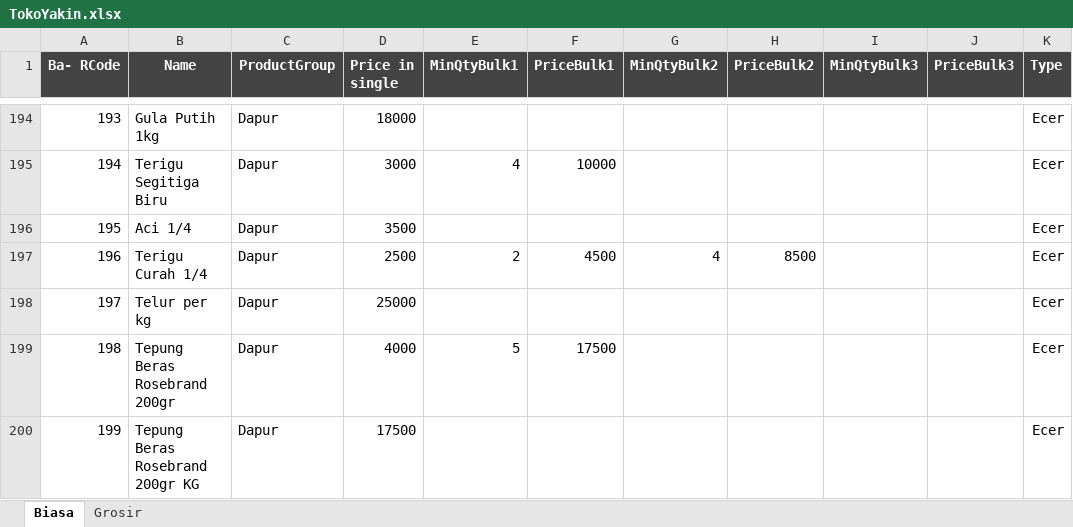
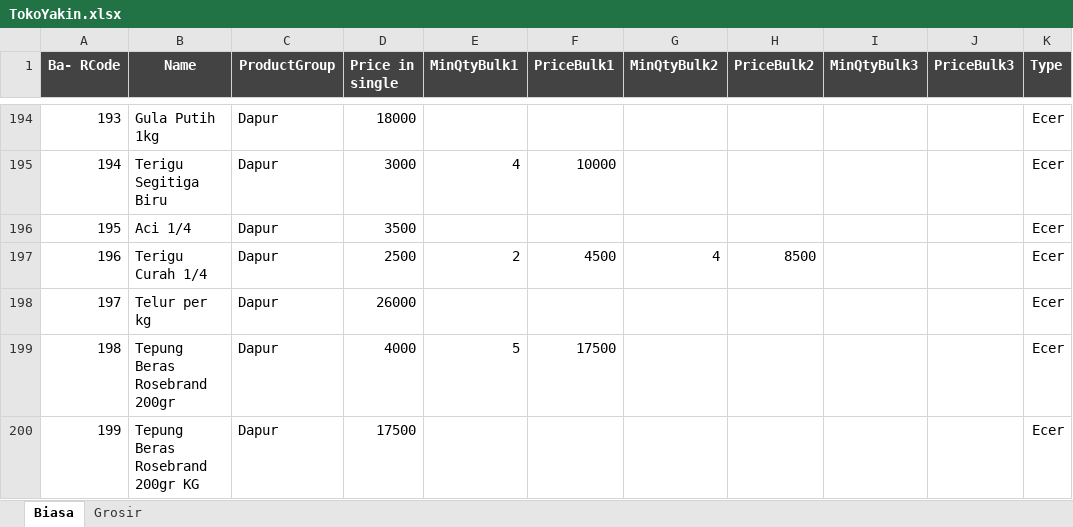
Before and after one commit to rudiath95/toko-yakin, an Excel workbook: TokoYakin.xlsx, sheet Biasa, drawn as a sheet; only a part is shown, gaps mark what is left out; values as stored, in another font and other column widths than the file's, no borders; charts and pictures and conditional formats not drawn; the diff names each change by its address in the sheet, - before the commit and + after, or states it on an @@ line.

```diff
--- a/TokoYakin.xlsx (sheet Biasa)
+++ b/TokoYakin.xlsx (sheet Biasa)
-D198 (Price in single): 25000
+D198 (Price in single): 26000
```
Also changed, not shown: sheet Grosir.
